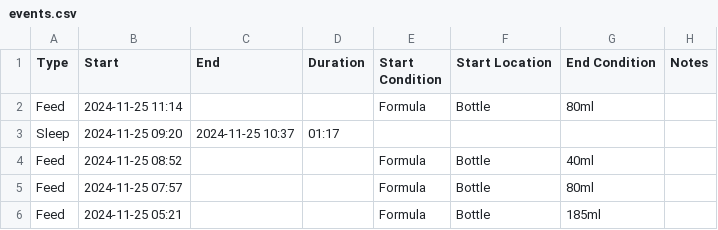
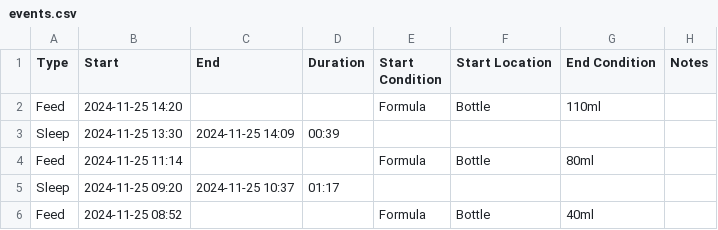
Before and after one commit to archiewood/baby-tracker, a CSV file: sources/huckleberry/events.csv, drawn as a sheet; only a part is shown; the shorter side is filled out with more unchanged rows.

Commit message:
Update CSV 2024-11-25 20:23:03

```diff
--- a/sources/huckleberry/events.csv
+++ b/sources/huckleberry/events.csv
@@ -1,2 +1,4 @@
 "Type","Start","End","Duration","Start Condition","Start Location","End Condition","Notes"
+"Feed","2024-11-25 14:20",,,"Formula","Bottle","110ml",
+"Sleep","2024-11-25 13:30","2024-11-25 14:09","00:39",,,,
 "Feed","2024-11-25 11:14",,,"Formula","Bottle","80ml",
```
